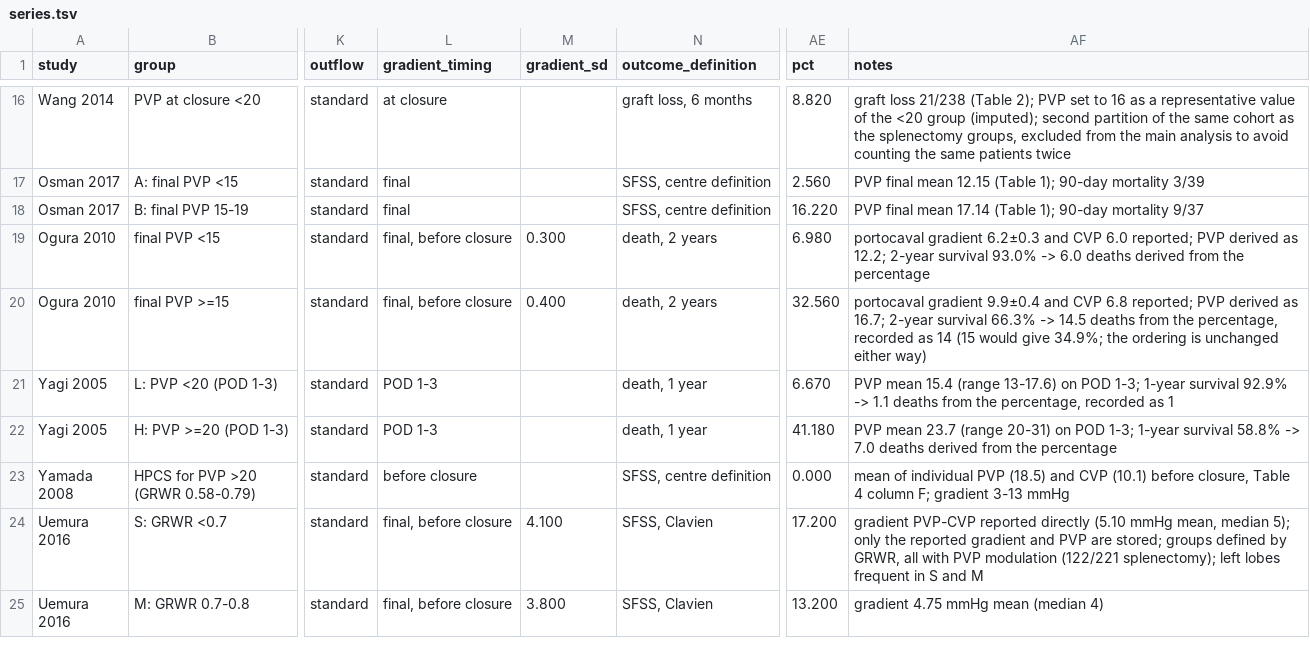
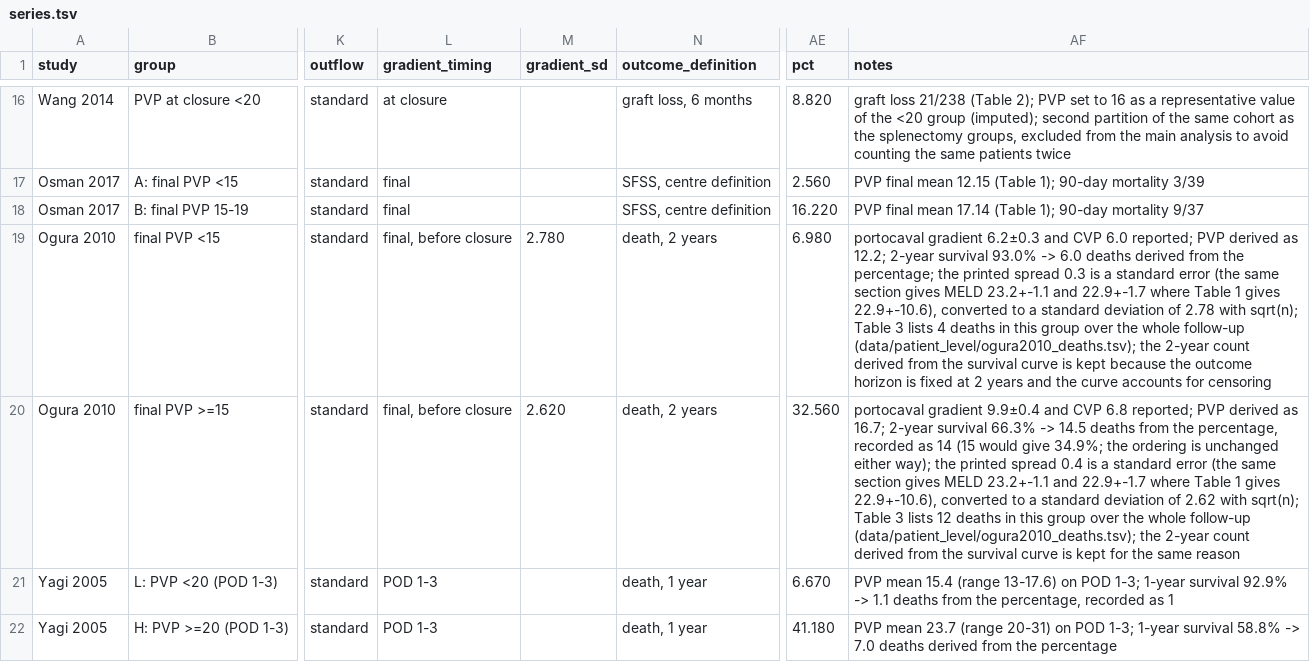
Before and after one commit to Danpc11/LiPNet, a TSV file: data/series.tsv, drawn as a sheet; only a part is shown, gaps mark what is left out; the shorter side is filled out with more unchanged rows; the diff names each change by its address in the sheet, - before the commit and + after, or states it on an @@ line.

Commit message:
v0.4.2: reference sweep behind z_R, whole-graft figure (Fig. S2), Ogura spreads stored as SD, reproducibility fixes

```diff
--- a/data/series.tsv
+++ b/data/series.tsv
-M19 (gradient_sd): 0.300
+M19 (gradient_sd): 2.780
-AF19 (notes): …from the percentage
+AF19 (notes): …from the percentage; the printed spread 0.3 is a standard error (the same section gives MELD 23.2+-1.1 and 22.9+-1.7 where Table 1 gives 22.9+-10.6), converted to a standard deviation of 2.78 with sqrt(n); Table 3 lists 4 deaths in this group over the whole follow-up (data/patient_level/ogura2010_deaths.tsv); the 2-year count derived from the survival curve is kept because the outcome horizon is fixed at 2 years and the curve accounts for censoring
-M20 (gradient_sd): 0.400
+M20 (gradient_sd): 2.620
-AF20 (notes): …unchanged either way)
+AF20 (notes): …unchanged either way); the printed spread 0.4 is a standard error (the same section gives MELD 23.2+-1.1 and 22.9+-1.7 where Table 1 gives 22.9+-10.6), converted to a standard deviation of 2.62 with sqrt(n); Table 3 lists 12 deaths in this group over the whole follow-up (data/patient_level/ogura2010_deaths.tsv); the 2-year count derived from the survival curve is kept for the same reason
```
Also changed, not shown: 13 other files.
